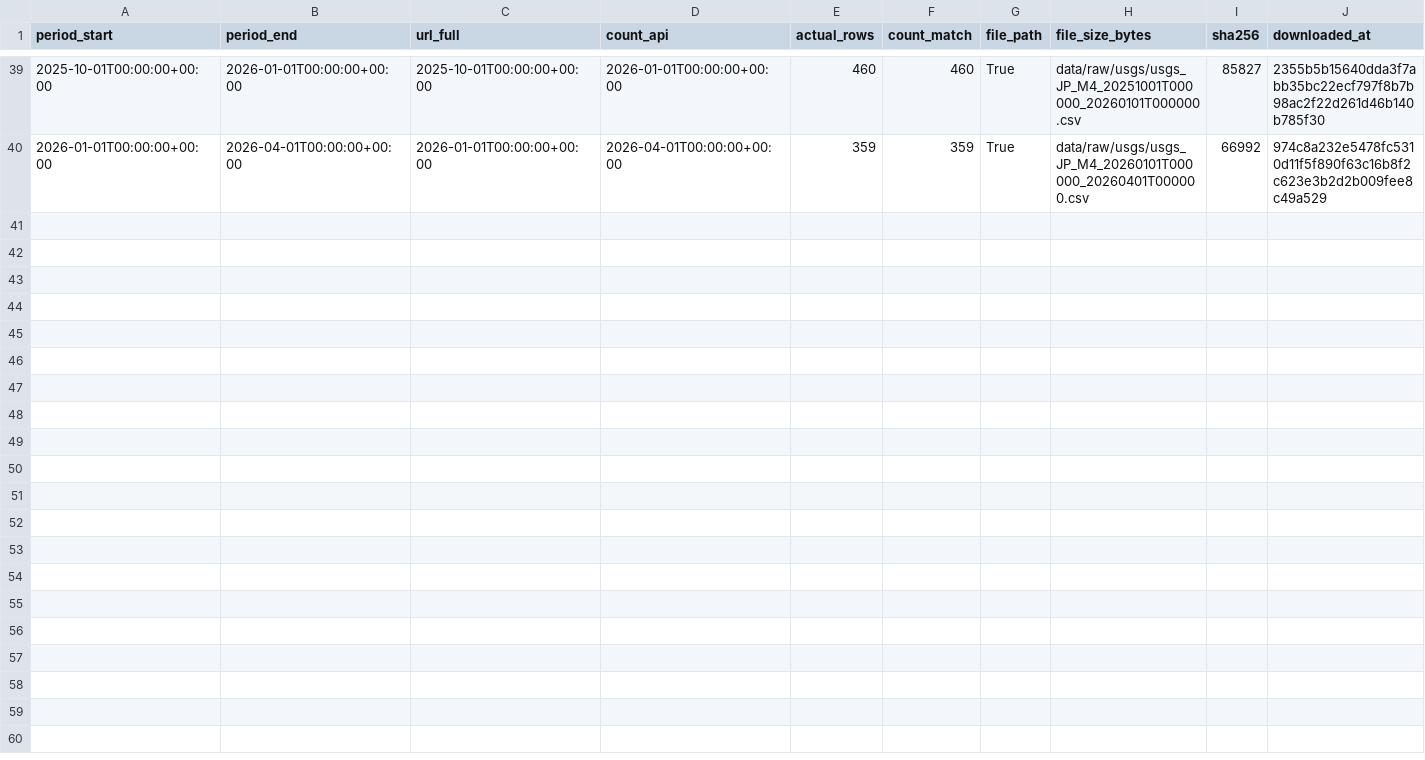
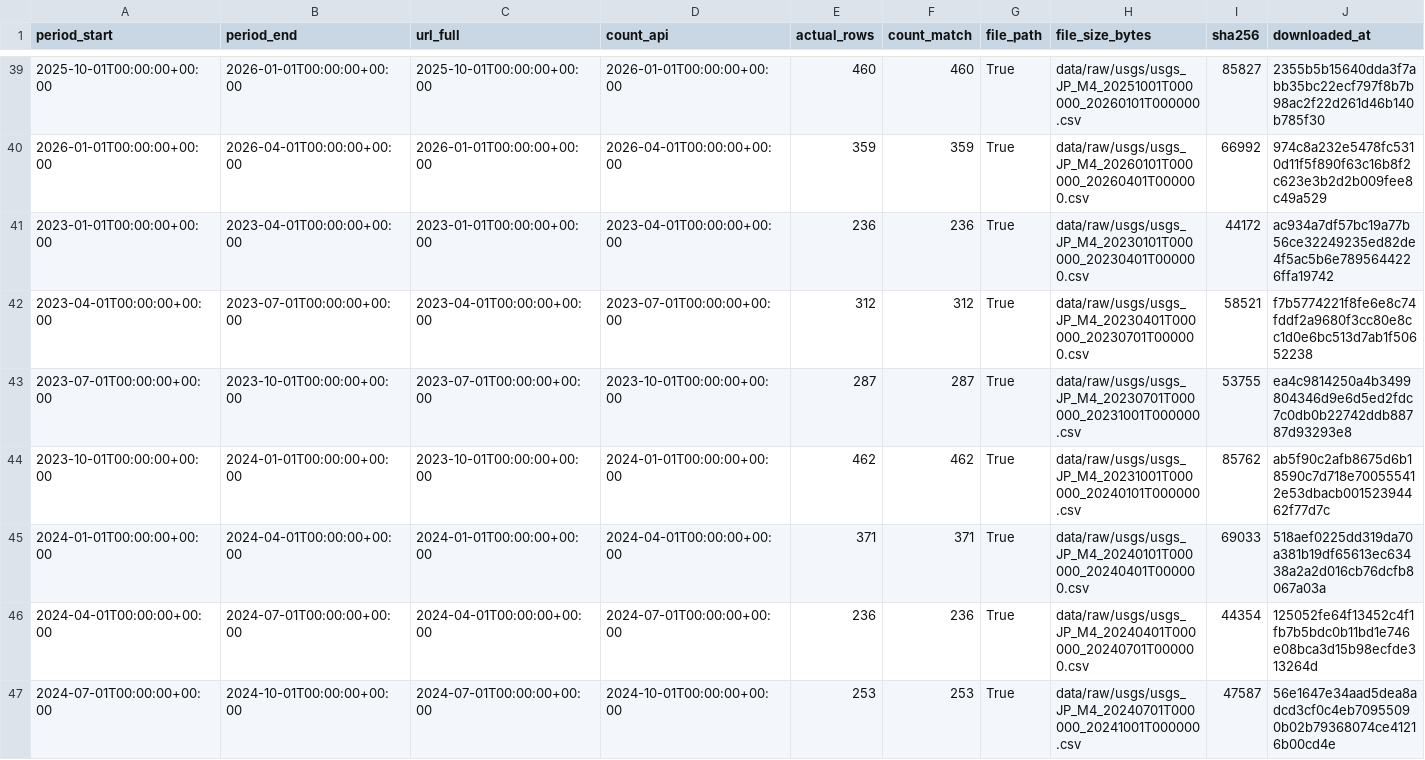
Before and after one commit to drakan02/geopulse-kak-usgs, a CSV file: logs/usgs_download_log.csv, drawn as a sheet; only a part is shown, gaps mark what is left out; rows hold the shown columns only; the diff covers the shown part only; the diff names each change by its address in the sheet, - before the commit and + after, or states it on an @@ line.

```diff
--- a/logs/usgs_download_log.csv
+++ b/logs/usgs_download_log.csv
+row 41: 2023-01-01T00:00:00+00:00 | 2023-04-01T00:00:00+00:00 | 2023-01-01T00:00:00+00:00 | 2023-04-01T00:00:00+00:00 | 236 | 236 | True | data/raw/usgs/usgs_JP_M4_20230101T000000_20230401T000000.csv | 44172 | ac934a7df57bc19a77b56ce32249235ed82de4f5ac5b6e7895644226ffa19742
+row 42: 2023-04-01T00:00:00+00:00 | 2023-07-01T00:00:00+00:00 | 2023-04-01T00:00:00+00:00 | 2023-07-01T00:00:00+00:00 | 312 | 312 | True | data/raw/usgs/usgs_JP_M4_20230401T000000_20230701T000000.csv | 58521 | f7b5774221f8fe6e8c74fddf2a9680f3cc80e8cc1d0e6bc513d7ab1f50652238
+row 43: 2023-07-01T00:00:00+00:00 | 2023-10-01T00:00:00+00:00 | 2023-07-01T00:00:00+00:00 | 2023-10-01T00:00:00+00:00 | 287 | 287 | True | data/raw/usgs/usgs_JP_M4_20230701T000000_20231001T000000.csv | 53755 | ea4c9814250a4b3499804346d9e6d5ed2fdc7c0db0b22742ddb88787d93293e8
+row 44: 2023-10-01T00:00:00+00:00 | 2024-01-01T00:00:00+00:00 | 2023-10-01T00:00:00+00:00 | 2024-01-01T00:00:00+00:00 | 462 | 462 | True | data/raw/usgs/usgs_JP_M4_20231001T000000_20240101T000000.csv | 85762 | ab5f90c2afb8675d6b18590c7d718e700555412e53dbacb00152394462f77d7c
+row 45: 2024-01-01T00:00:00+00:00 | 2024-04-01T00:00:00+00:00 | 2024-01-01T00:00:00+00:00 | 2024-04-01T00:00:00+00:00 | 371 | 371 | True | data/raw/usgs/usgs_JP_M4_20240101T000000_20240401T000000.csv | 69033 | 518aef0225dd319da70a381b19df65613ec63438a2a2d016cb76dcfb8067a03a
+row 46: 2024-04-01T00:00:00+00:00 | 2024-07-01T00:00:00+00:00 | 2024-04-01T00:00:00+00:00 | 2024-07-01T00:00:00+00:00 | 236 | 236 | True | data/raw/usgs/usgs_JP_M4_20240401T000000_20240701T000000.csv | 44354 | 125052fe64f13452c4f1fb7b5bdc0b11bd1e746e08bca3d15b98ecfde313264d
+row 47: 2024-07-01T00:00:00+00:00 | 2024-10-01T00:00:00+00:00 | 2024-07-01T00:00:00+00:00 | 2024-10-01T00:00:00+00:00 | 253 | 253 | True | data/raw/usgs/usgs_JP_M4_20240701T000000_20241001T000000.csv | 47587 | 56e1647e34aad5dea8adcd3cf0c4eb70955090b02b79368074ce41216b00cd4e
```
Also changed, not shown: 6 added rows elsewhere in this file, 21 other files.
